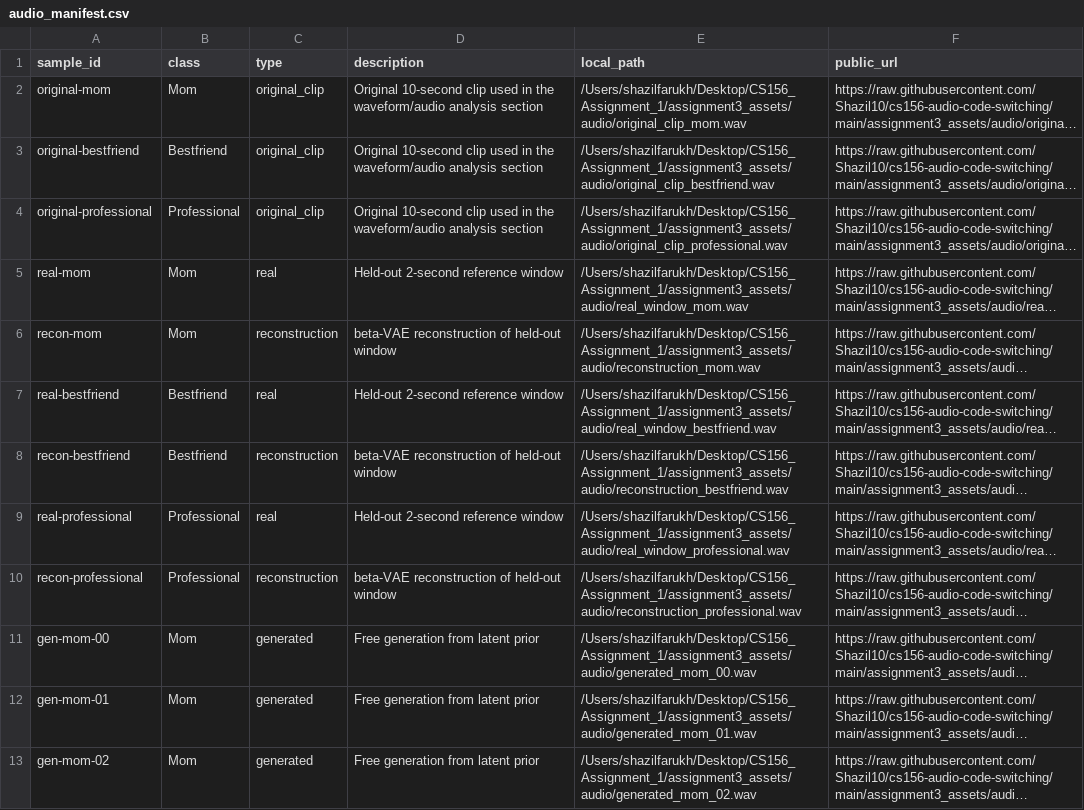
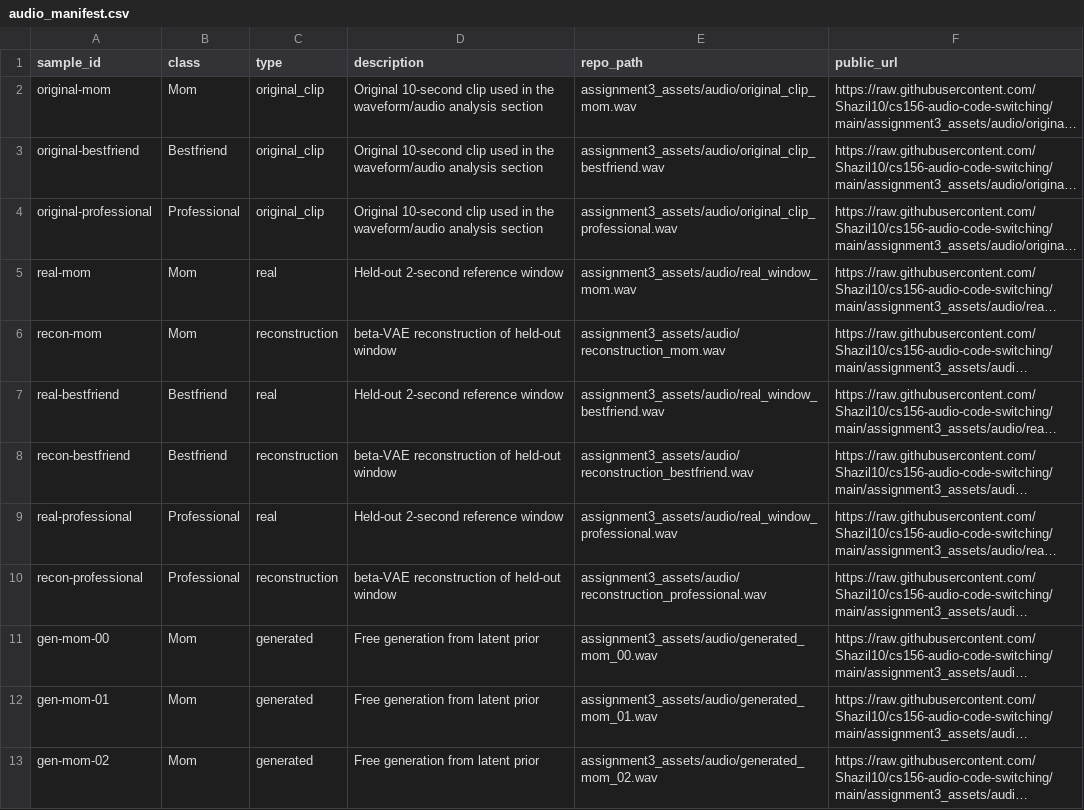
Before and after one commit to Shazil10/cs156-audio-code-switching, a CSV file: assignment3_assets/audio/audio_manifest.csv, drawn as a sheet; only a part is shown; long unchanged cells end in …; the diff covers the shown part only; the diff names each change by its address in the sheet, - before the commit and + after, or states it on an @@ line.

Commit message:
Polish public audio links in final notebook

```diff
--- a/assignment3_assets/audio/audio_manifest.csv
+++ b/assignment3_assets/audio/audio_manifest.csv
-E1: local_path
+E1: repo_path
-E2 (repo_path): /Users/shazilfarukh/Desktop/CS156_Assignment_1/assignment3_assets/audio/original_clip_mom.wav
+E2 (repo_path): assignment3_assets/audio/original_clip_mom.wav
-E3 (repo_path): /Users/shazilfarukh/Desktop/CS156_Assignment_1/assignment3_assets/audio/original_clip_bestfriend.wav
+E3 (repo_path): assignment3_assets/audio/original_clip_bestfriend.wav
-E4 (repo_path): /Users/shazilfarukh/Desktop/CS156_Assignment_1/assignment3_assets/audio/original_clip_professional.wav
+E4 (repo_path): assignment3_assets/audio/original_clip_professional.wav
-E5 (repo_path): /Users/shazilfarukh/Desktop/CS156_Assignment_1/assignment3_assets/audio/real_window_mom.wav
+E5 (repo_path): assignment3_assets/audio/real_window_mom.wav
-E6 (repo_path): /Users/shazilfarukh/Desktop/CS156_Assignment_1/assignment3_assets/audio/reconstruction_mom.wav
+E6 (repo_path): assignment3_assets/audio/reconstruction_mom.wav
-E7 (repo_path): /Users/shazilfarukh/Desktop/CS156_Assignment_1/assignment3_assets/audio/real_window_bestfriend.wav
+E7 (repo_path): assignment3_assets/audio/real_window_bestfriend.wav
-E8 (repo_path): /Users/shazilfarukh/Desktop/CS156_Assignment_1/assignment3_assets/audio/reconstruction_bestfriend.wav
+E8 (repo_path): assignment3_assets/audio/reconstruction_bestfriend.wav
-E9 (repo_path): /Users/shazilfarukh/Desktop/CS156_Assignment_1/assignment3_assets/audio/real_window_professional.wav
+E9 (repo_path): assignment3_assets/audio/real_window_professional.wav
-E10 (repo_path): /Users/shazilfarukh/Desktop/CS156_Assignment_1/assignment3_assets/audio/reconstruction_professional.wav
+E10 (repo_path): assignment3_assets/audio/reconstruction_professional.wav
-E11 (repo_path): /Users/shazilfarukh/Desktop/CS156_Assignment_1/assignment3_assets/audio/generated_mom_00.wav
+E11 (repo_path): assignment3_assets/audio/generated_mom_00.wav
-E12 (repo_path): /Users/shazilfarukh/Desktop/CS156_Assignment_1/assignment3_assets/audio/generated_mom_01.wav
+E12 (repo_path): assignment3_assets/audio/generated_mom_01.wav
-E13 (repo_path): /Users/shazilfarukh/Desktop/CS156_Assignment_1/assignment3_assets/audio/generated_mom_02.wav
+E13 (repo_path): assignment3_assets/audio/generated_mom_02.wav
```
Also changed, not shown: 12 edited cells elsewhere in this file, 20 other files.
